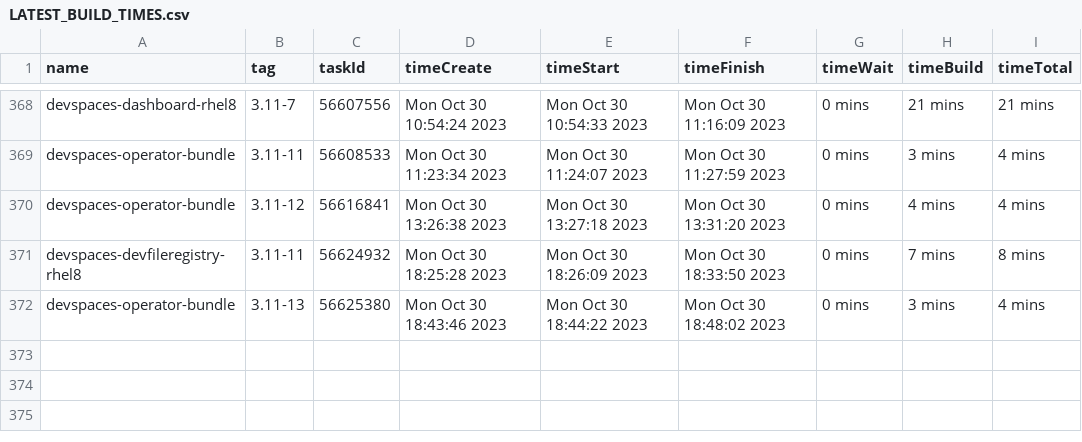
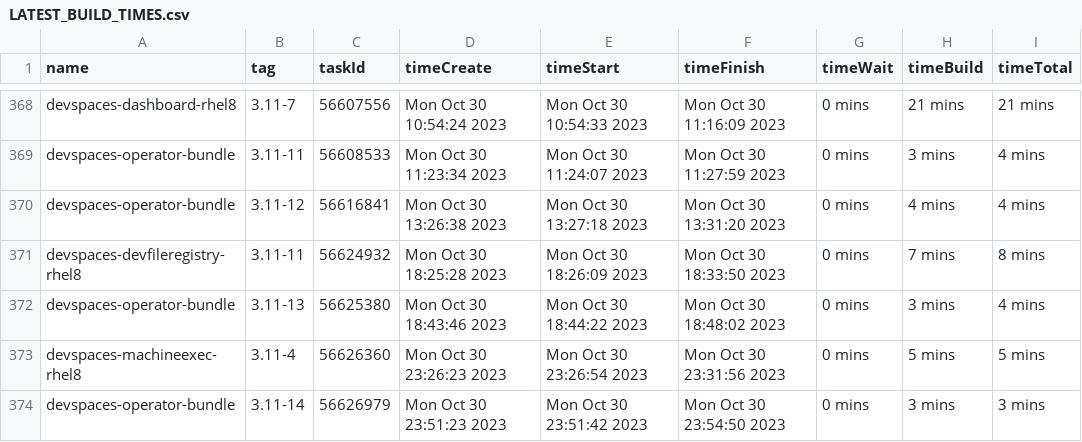
Before and after one commit to redhat-developer/devspaces, a CSV file: dependencies/LATEST_BUILD_TIMES.csv, drawn as a sheet; only a part is shown, gaps mark what is left out; the diff names each change by its address in the sheet, - before the commit and + after, or states it on an @@ line.

Commit message:
chore: Update dependencies/LATEST_IMAGES, COMMITS, DIGESTS, INDEXES, BUILD_TIMES
Signed-off-by: devstudio-release <nickboldt+devstudio-release@gmail.com>

```diff
--- a/dependencies/LATEST_BUILD_TIMES.csv
+++ b/dependencies/LATEST_BUILD_TIMES.csv
+row 373: devspaces-machineexec-rhel8 | 3.11-4 | 56626360 | Mon Oct 30 23:26:23 2023 | Mon Oct 30 23:26:54 2023 | Mon Oct 30 23:31:56 2023 | 0 mins | 5 mins | 5 mins
+row 374: devspaces-operator-bundle | 3.11-14 | 56626979 | Mon Oct 30 23:51:23 2023 | Mon Oct 30 23:51:42 2023 | Mon Oct 30 23:54:50 2023 | 0 mins | 3 mins | 3 mins
```
Also changed, not shown: 6 other files.
